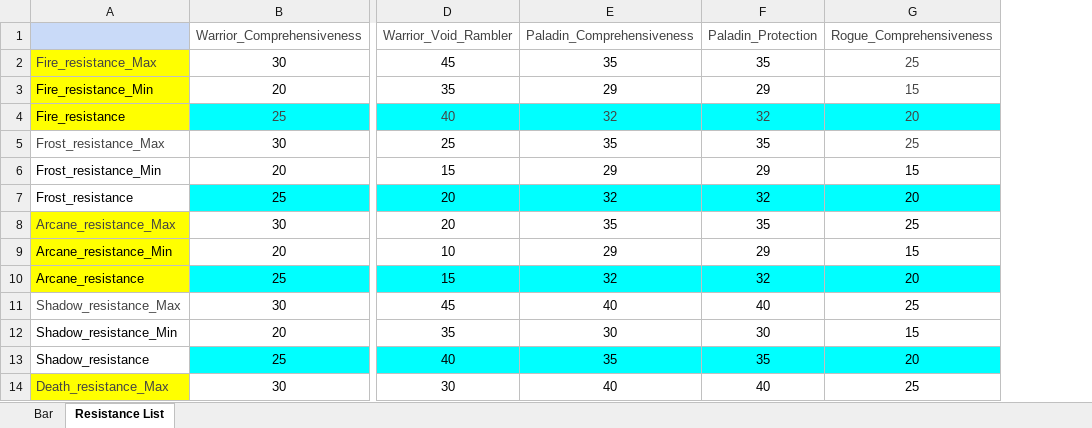
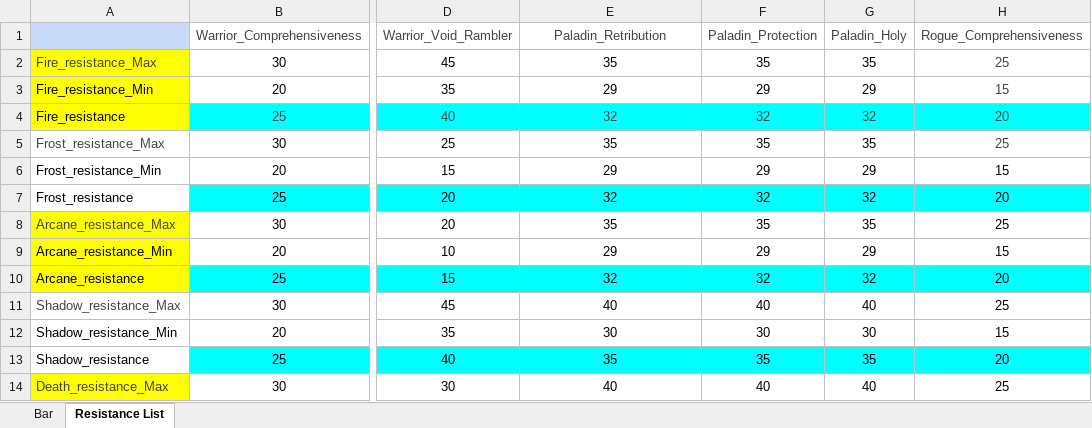
Before and after one commit to ProgramSdy/Legends-of-Champions-Tactics, an Excel workbook: data/Hero_resistance.xlsx, sheet Resistance List, drawn as a sheet; only a part is shown, gaps mark what is left out; values as stored, in another font and other column widths than the file's, no borders; the diff names each change by its address in the sheet, - before the commit and + after, or states it on an @@ line.

```diff
--- a/data/Hero_resistance.xlsx (sheet Resistance List)
+++ b/data/Hero_resistance.xlsx (sheet Resistance List)
+column G (Paladin_Holy), rows 2-14: 35 | 29 | 32 | 35 | 29 | 32 | 35 | 29 | 32 | 40 | 30 | 35 | 40
-E1: Paladin_Comprehensiveness
+E1: Paladin_Retribution
```
Also changed, not shown: formulas that keep their value, data/Hero_basic_property.xlsx, 11 other files.
